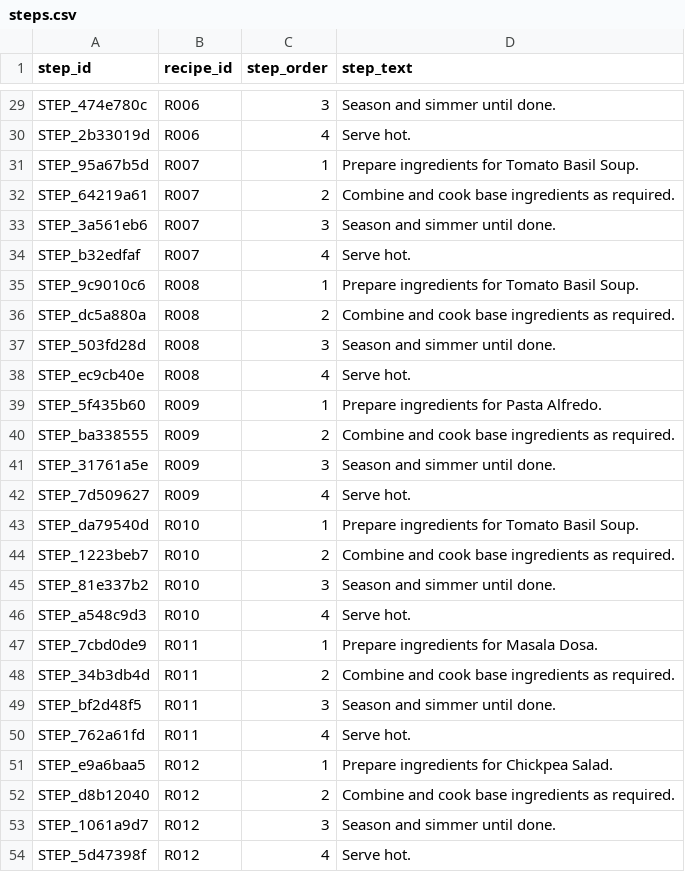
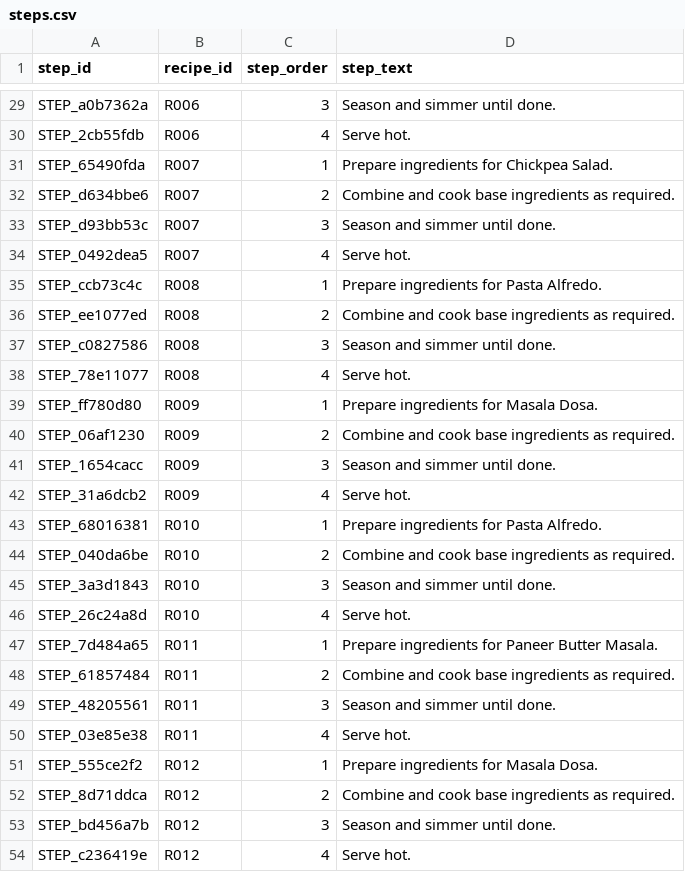
Before and after one commit to Janhavi-Kulkarni-2/Firebase-Based-Recipe-Analytics-Pipeline, a CSV file: Project/output_csv/steps.csv, drawn as a sheet; only a part is shown, gaps mark what is left out; the diff covers the shown part only; the diff names each change by its address in the sheet, - before the commit and + after, or states it on an @@ line.

```diff
--- a/Project/output_csv/steps.csv
+++ b/Project/output_csv/steps.csv
-A29 (step_id): STEP_474e780c
+A29 (step_id): STEP_a0b7362a
-A30 (step_id): STEP_2b33019d
+A30 (step_id): STEP_2cb55fdb
-A31 (step_id): STEP_95a67b5d
+A31 (step_id): STEP_65490fda
-D31 (step_text): Prepare ingredients for Tomato Basil Soup.
+D31 (step_text): Prepare ingredients for Chickpea Salad.
-A32 (step_id): STEP_64219a61
+A32 (step_id): STEP_d634bbe6
-A33 (step_id): STEP_3a561eb6
+A33 (step_id): STEP_d93bb53c
-A34 (step_id): STEP_b32edfaf
+A34 (step_id): STEP_0492dea5
-A35 (step_id): STEP_9c9010c6
+A35 (step_id): STEP_ccb73c4c
-D35 (step_text): Prepare ingredients for Tomato Basil Soup.
+D35 (step_text): Prepare ingredients for Pasta Alfredo.
-A36 (step_id): STEP_dc5a880a
+A36 (step_id): STEP_ee1077ed
-A37 (step_id): STEP_503fd28d
+A37 (step_id): STEP_c0827586
-A38 (step_id): STEP_ec9cb40e
+A38 (step_id): STEP_78e11077
-A39 (step_id): STEP_5f435b60
+A39 (step_id): STEP_ff780d80
-D39 (step_text): Prepare ingredients for Pasta Alfredo.
+D39 (step_text): Prepare ingredients for Masala Dosa.
-A40 (step_id): STEP_ba338555
+A40 (step_id): STEP_06af1230
-A41 (step_id): STEP_31761a5e
+A41 (step_id): STEP_1654cacc
-A42 (step_id): STEP_7d509627
+A42 (step_id): STEP_31a6dcb2
-A43 (step_id): STEP_da79540d
+A43 (step_id): STEP_68016381
-D43 (step_text): Prepare ingredients for Tomato Basil Soup.
+D43 (step_text): Prepare ingredients for Pasta Alfredo.
-A44 (step_id): STEP_1223beb7
+A44 (step_id): STEP_040da6be
-A45 (step_id): STEP_81e337b2
+A45 (step_id): STEP_3a3d1843
-A46 (step_id): STEP_a548c9d3
+A46 (step_id): STEP_26c24a8d
-A47 (step_id): STEP_7cbd0de9
+A47 (step_id): STEP_7d484a65
-D47 (step_text): Prepare ingredients for Masala Dosa.
+D47 (step_text): Prepare ingredients for Paneer Butter Masala.
-A48 (step_id): STEP_34b3db4d
+A48 (step_id): STEP_61857484
-A49 (step_id): STEP_bf2d48f5
+A49 (step_id): STEP_48205561
-A50 (step_id): STEP_762a61fd
+A50 (step_id): STEP_03e85e38
-A51 (step_id): STEP_e9a6baa5
+A51 (step_id): STEP_555ce2f2
-D51 (step_text): Prepare ingredients for Chickpea Salad.
+D51 (step_text): Prepare ingredients for Masala Dosa.
-A52 (step_id): STEP_d8b12040
+A52 (step_id): STEP_8d71ddca
-A53 (step_id): STEP_1061a9d7
+A53 (step_id): STEP_bd456a7b
-A54 (step_id): STEP_5d47398f
+A54 (step_id): STEP_c236419e
```
Also changed, not shown: 70 edited cells elsewhere in this file, Project/output_csv/ingredients.csv, Project/output_csv/interactions.csv, 14 other files.
